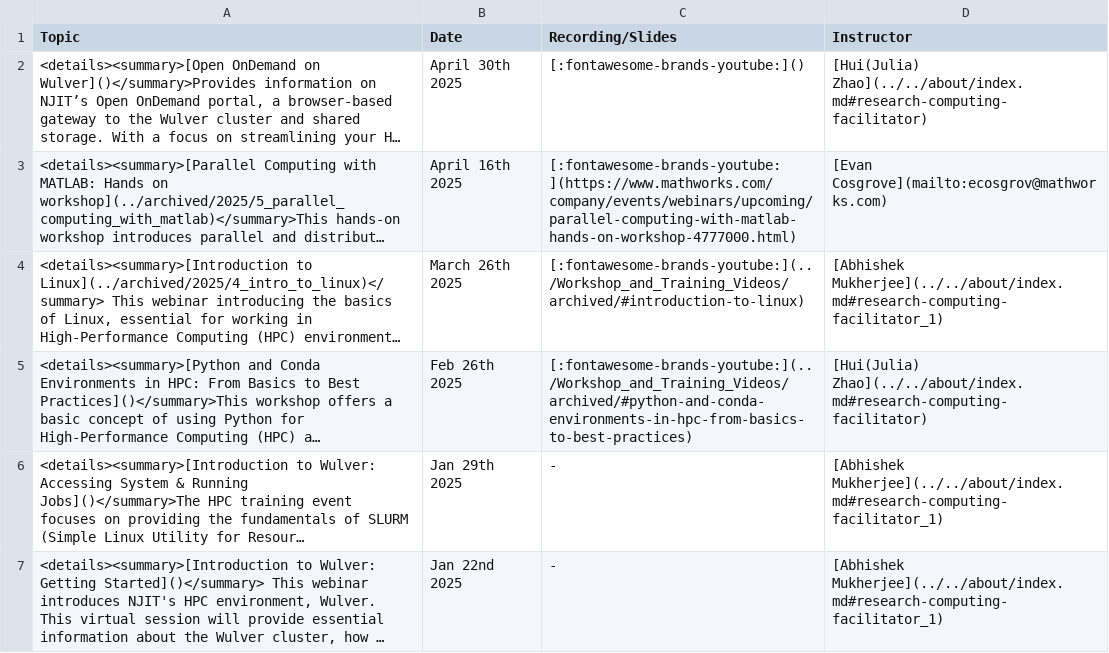
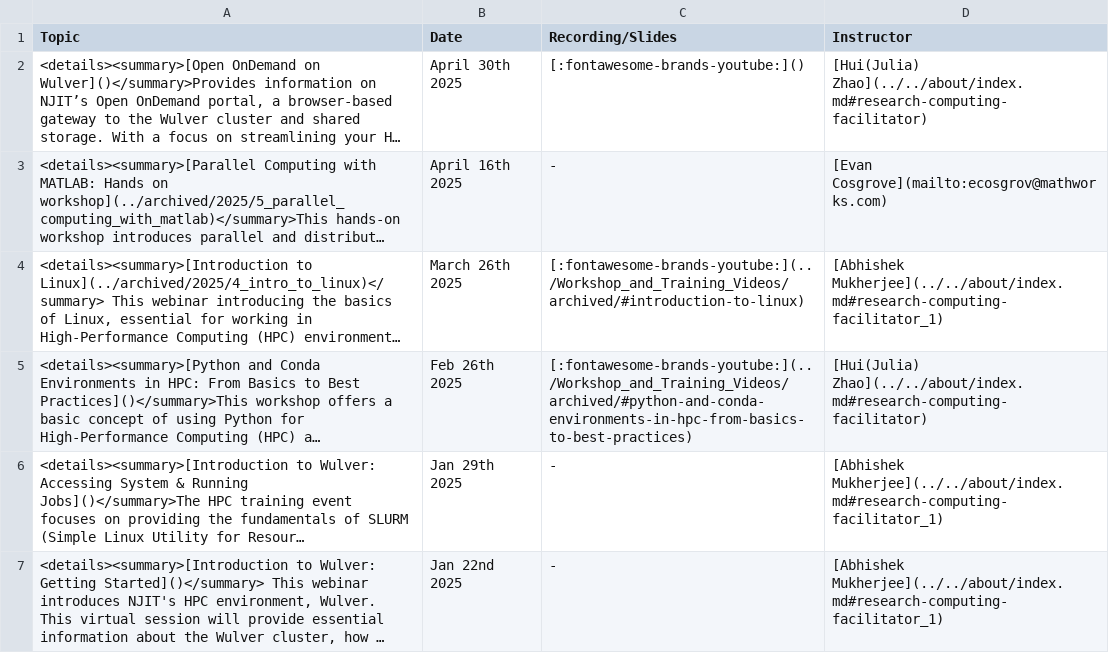
Before and after one commit to arcs-njit-edu/Docs, a CSV file: docs/assets/tables/trainings/2025_spring.csv, drawn as a sheet; long unchanged cells end in …; the diff names each change by its address in the sheet, - before the commit and + after, or states it on an @@ line.

Commit message:
Fixed broken link

```diff
--- a/docs/assets/tables/trainings/2025_spring.csv
+++ b/docs/assets/tables/trainings/2025_spring.csv
-C3 (Recording/Slides): [:fontawesome-brands-youtube:](https://www.mathworks.com/company/events/webinars/upcoming/parallel-computing-with-matlab-hands-on-workshop-4777000.html)
+C3 (Recording/Slides): -
```
